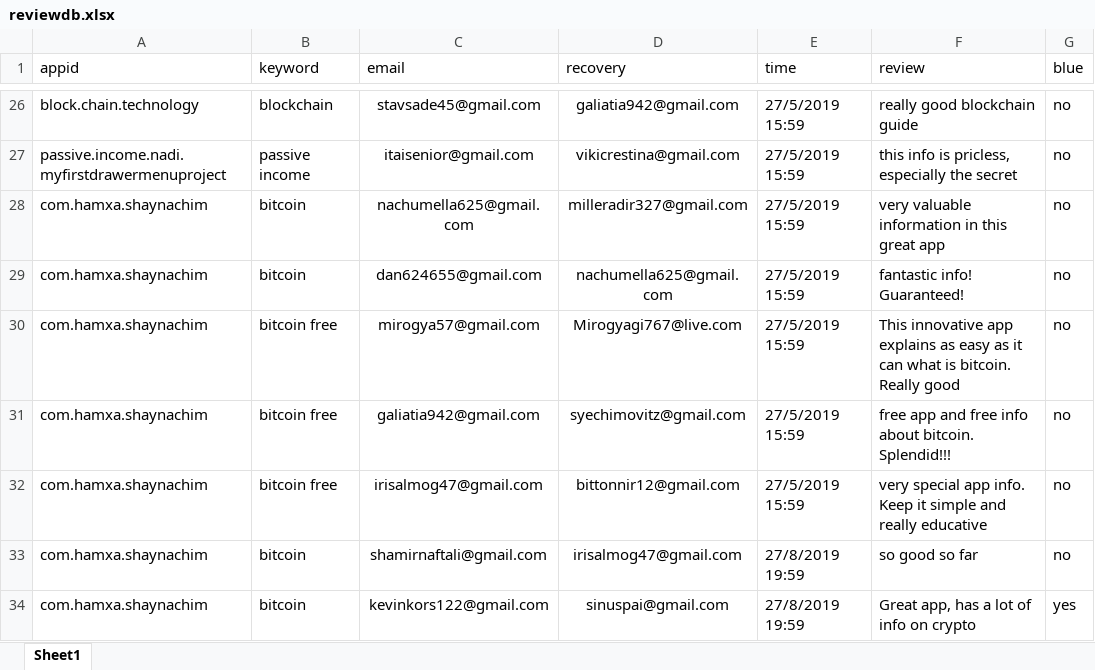
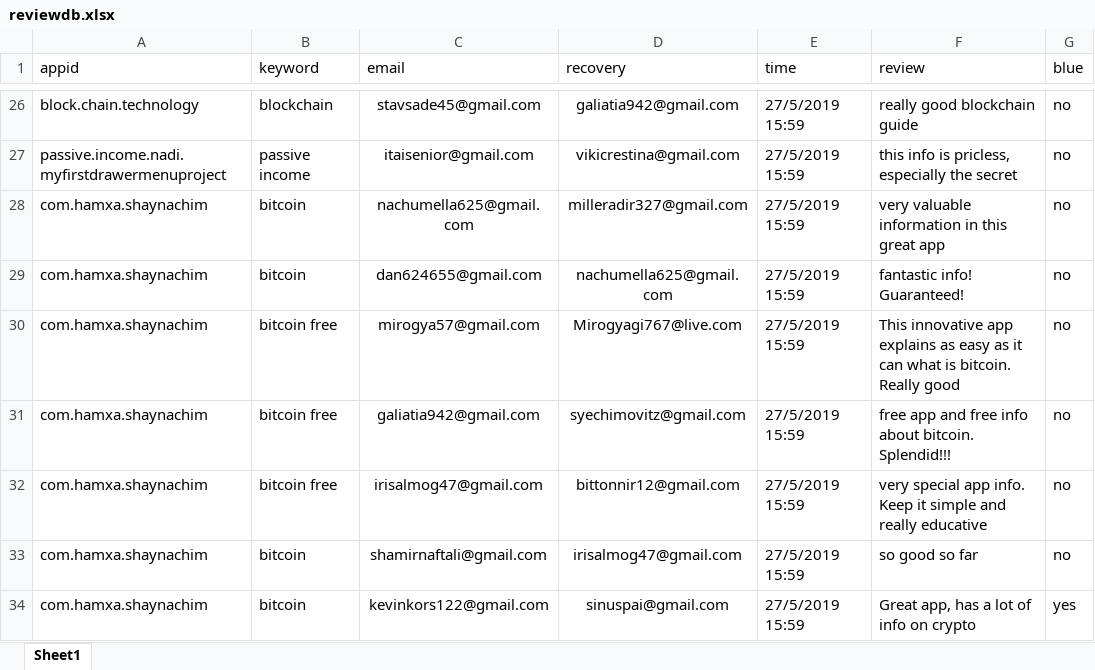
Before and after one commit to sugarderryfire/ReviewsProject, an Excel workbook: reviewdb.xlsx, sheet Sheet1, drawn as a sheet; only a part is shown, gaps mark what is left out; values as stored, in another font and other column widths than the file's, no borders; the diff names each change by its address in the sheet, - before the commit and + after, or states it on an @@ line.

Commit message:
Add files via upload

```diff
--- a/reviewdb.xlsx (sheet Sheet1)
+++ b/reviewdb.xlsx (sheet Sheet1)
-E33:E34 (time): 27/8/2019 19:59
+E33:E34 (time): 27/5/2019 15:59
```
